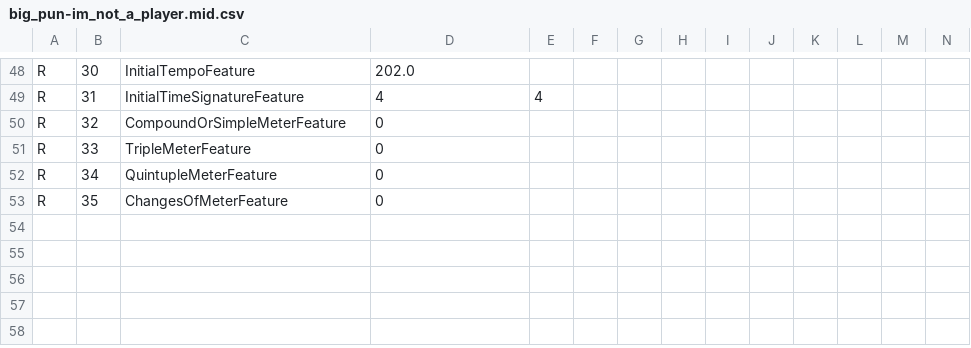
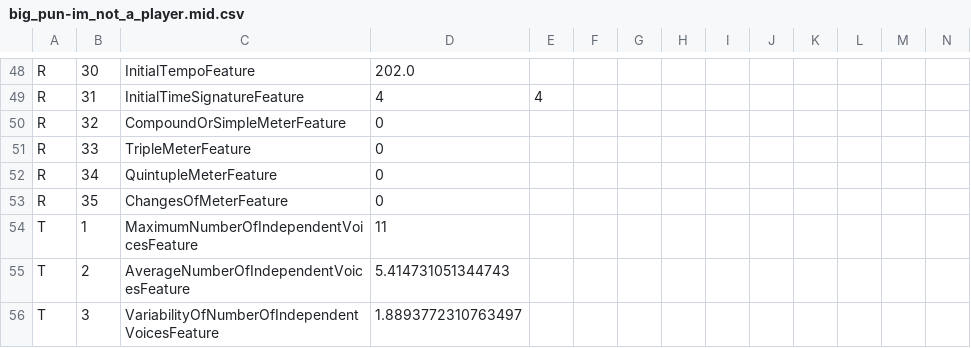
Before and after one commit to cjnolet/midi_genre_corpus, a CSV file: rap/features/big_pun-im_not_a_player.mid.csv, drawn as a sheet; only a part is shown, gaps mark what is left out; rows hold the shown columns only; the diff names each change by its address in the sheet, - before the commit and + after, or states it on an @@ line.

```diff
--- a/rap/features/big_pun-im_not_a_player.mid.csv
+++ b/rap/features/big_pun-im_not_a_player.mid.csv
+row 54: T | 1 | MaximumNumberOfIndependentVoicesFeature | 11
+row 55: T | 2 | AverageNumberOfIndependentVoicesFeature | 5.414731051344743
+row 56: T | 3 | VariabilityOfNumberOfIndependentVoicesFeature | 1.8893772310763497
```
Also changed, not shown: jazz/features/al_jerreau-since_i_fell_for_you.midi.csv, jazz/features/miles_davis-alone_together.midi.csv, 51 other files.
